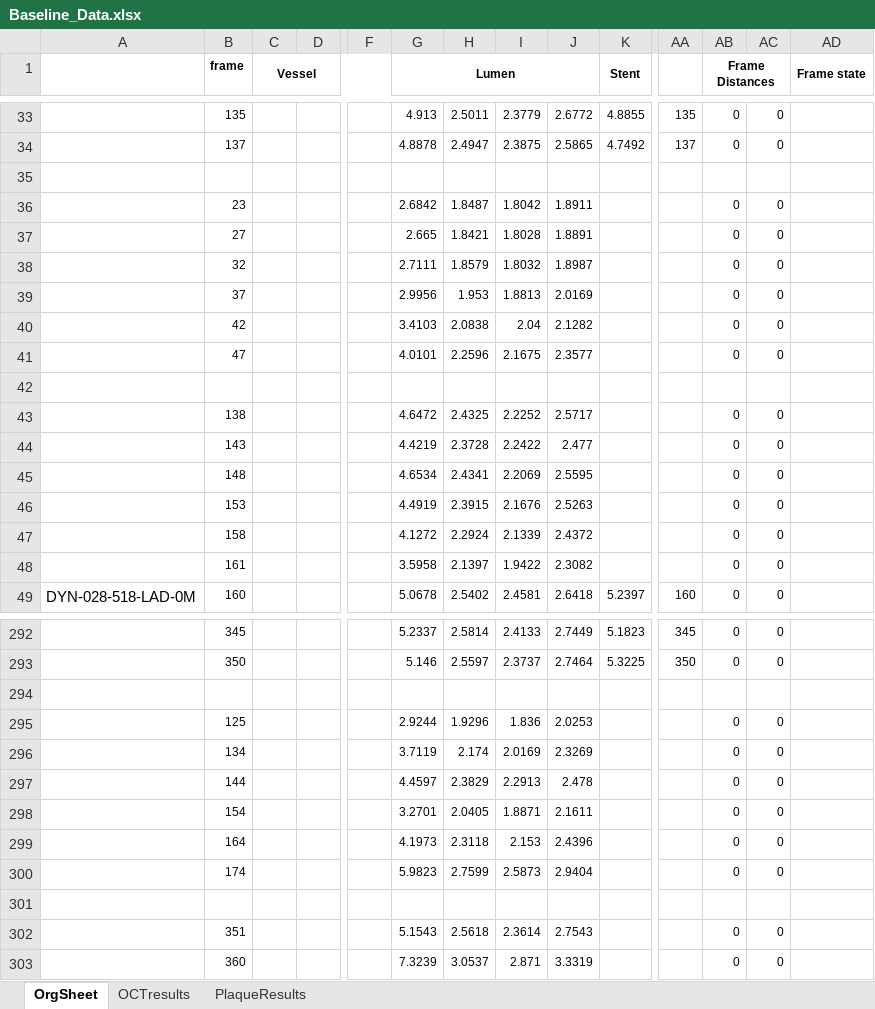
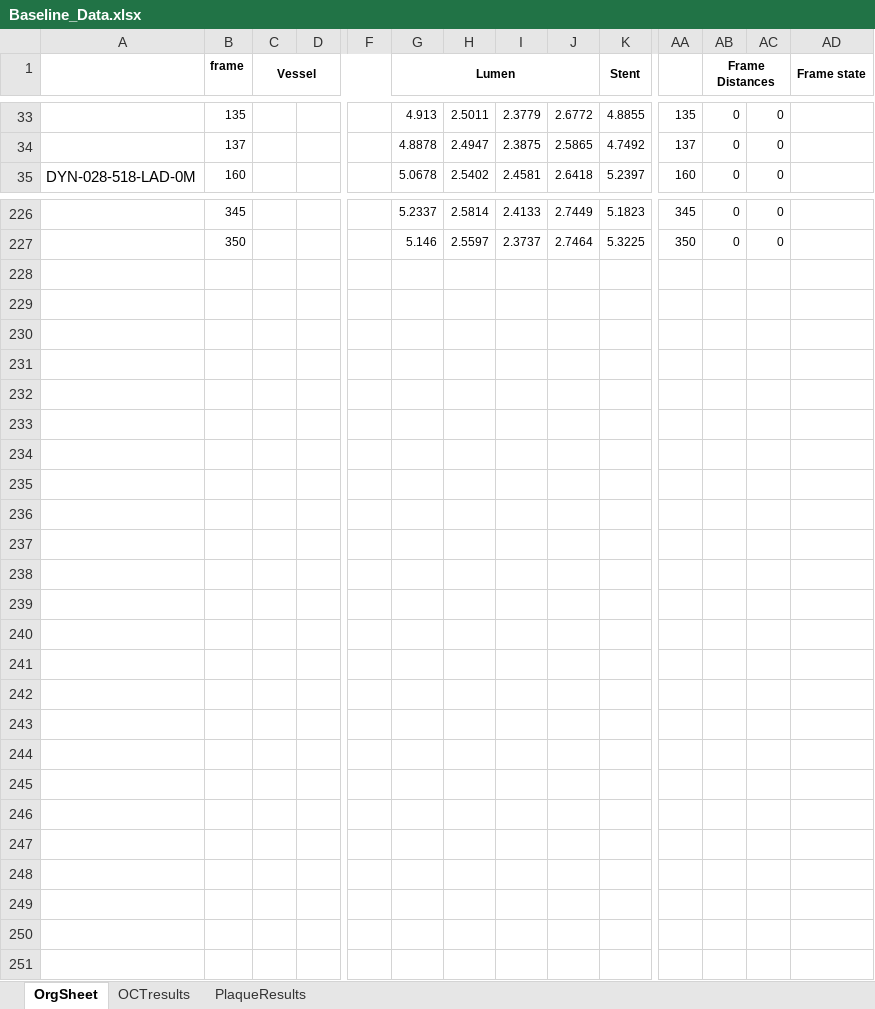
Before and after one commit to JordanaHomsi/Dynamx_Analysis, an Excel workbook: Baseline_Data.xlsx, sheet OrgSheet, drawn as a sheet; only a part is shown, gaps mark what is left out; values as stored, in another font and other column widths than the file's, no borders; rows hold the shown columns only; the diff covers the shown part only; the diff names each change by its address in the sheet, - before the commit and + after, or states it on an @@ line.

Commit message:
Adicionados Baseline

```diff
--- a/Baseline_Data.xlsx (sheet OrgSheet)
+++ b/Baseline_Data.xlsx (sheet OrgSheet)
-row 35: (empty)
-row 36:  | 23 |  |  |  | 2.6842 | 1.8487 | 1.8042 | 1.8911 |  |  | 0 | 0
-row 37:  | 27 |  |  |  | 2.665 | 1.8421 | 1.8028 | 1.8891 |  |  | 0 | 0
-row 38:  | 32 |  |  |  | 2.7111 | 1.8579 | 1.8032 | 1.8987 |  |  | 0 | 0
-row 39:  | 37 |  |  |  | 2.9956 | 1.953 | 1.8813 | 2.0169 |  |  | 0 | 0
-row 40:  | 42 |  |  |  | 3.4103 | 2.0838 | 2.04 | 2.1282 |  |  | 0 | 0
-row 41:  | 47 |  |  |  | 4.0101 | 2.2596 | 2.1675 | 2.3577 |  |  | 0 | 0
-row 42: (empty)
-row 43:  | 138 |  |  |  | 4.6472 | 2.4325 | 2.2252 | 2.5717 |  |  | 0 | 0
-row 44:  | 143 |  |  |  | 4.4219 | 2.3728 | 2.2422 | 2.477 |  |  | 0 | 0
-row 45:  | 148 |  |  |  | 4.6534 | 2.4341 | 2.2069 | 2.5595 |  |  | 0 | 0
-row 46:  | 153 |  |  |  | 4.4919 | 2.3915 | 2.1676 | 2.5263 |  |  | 0 | 0
-row 47:  | 158 |  |  |  | 4.1272 | 2.2924 | 2.1339 | 2.4372 |  |  | 0 | 0
-row 48:  | 161 |  |  |  | 3.5958 | 2.1397 | 1.9422 | 2.3082 |  |  | 0 | 0
-row 294: (empty)
-row 295:  | 125 |  |  |  | 2.9244 | 1.9296 | 1.836 | 2.0253 |  |  | 0 | 0
-row 296:  | 134 |  |  |  | 3.7119 | 2.174 | 2.0169 | 2.3269 |  |  | 0 | 0
-row 297:  | 144 |  |  |  | 4.4597 | 2.3829 | 2.2913 | 2.478 |  |  | 0 | 0
-row 298:  | 154 |  |  |  | 3.2701 | 2.0405 | 1.8871 | 2.1611 |  |  | 0 | 0
-row 299:  | 164 |  |  |  | 4.1973 | 2.3118 | 2.153 | 2.4396 |  |  | 0 | 0
-row 300:  | 174 |  |  |  | 5.9823 | 2.7599 | 2.5873 | 2.9404 |  |  | 0 | 0
-row 301: (empty)
-row 302:  | 351 |  |  |  | 5.1543 | 2.5618 | 2.3614 | 2.7543 |  |  | 0 | 0
-row 303:  | 360 |  |  |  | 7.3239 | 3.0537 | 2.871 | 3.3319 |  |  | 0 | 0
```
Also changed, not shown: 52 removed rows elsewhere in this sheet, formulas that keep their value, 6 other files.
